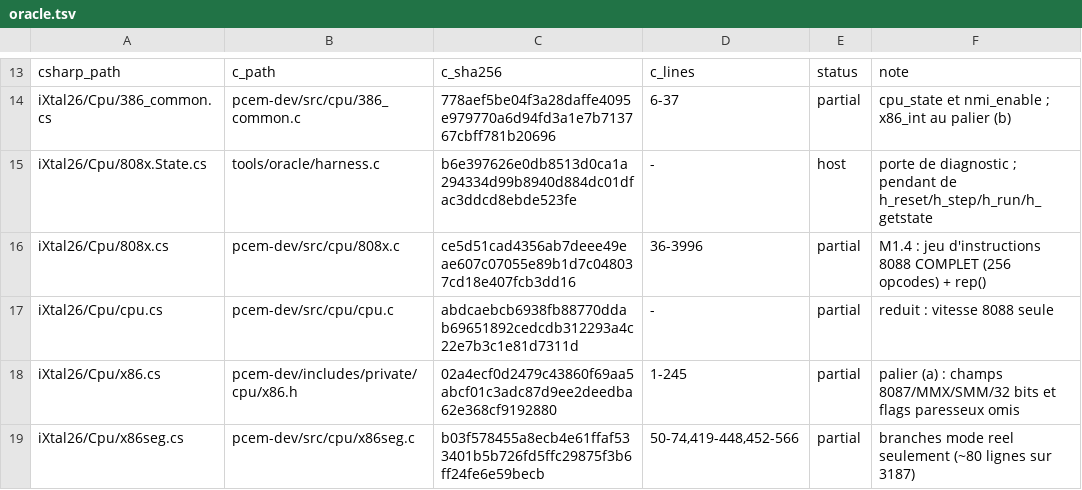
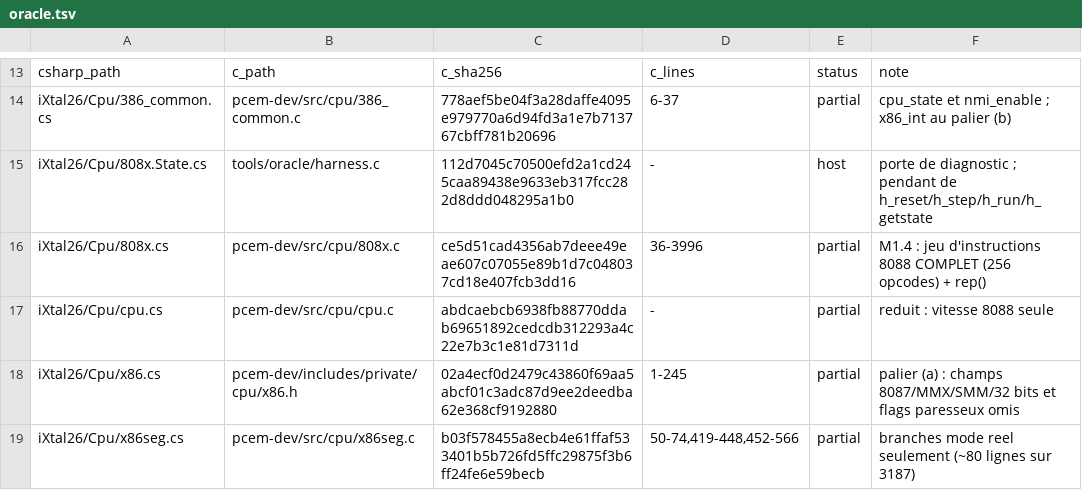
Before and after one commit to jpeloille/iXtal928, a TSV file: oracle.tsv, drawn as a sheet; only a part is shown, gaps mark what is left out.

```diff
--- a/oracle.tsv
+++ b/oracle.tsv
@@ -14,3 +14,3 @@ csharp_path	c_path	c_sha256	c_lines	status	note
 iXtal26/Cpu/386_common.cs	pcem-dev/src/cpu/386_common.c	778aef5be04f3a28daffe4095e979770a6d94fd3a1e7b713767cbff781b20696	6-37	partial	cpu_state et nmi_enable ; x86_int au palier (b)
-iXtal26/Cpu/808x.State.cs	tools/oracle/harness.c	b6e397626e0db8513d0ca1a294334d99b8940d884dc01dfac3ddcd8ebde523fe	-	host	porte de diagnostic ; pendant de h_reset/h_step/h_run/h_getstate
+iXtal26/Cpu/808x.State.cs	tools/oracle/harness.c	112d7045c70500efd2a1cd245caa89438e9633eb317fcc282d8ddd048295a1b0	-	host	porte de diagnostic ; pendant de h_reset/h_step/h_run/h_getstate
 iXtal26/Cpu/808x.cs	pcem-dev/src/cpu/808x.c	ce5d51cad4356ab7deee49eae607c07055e89b1d7c048037cd18e407fcb3dd16	36-3996	partial	M1.4 : jeu d'instructions 8088 COMPLET (256 opcodes) + rep()
```
Also changed, not shown: 1 other file.
